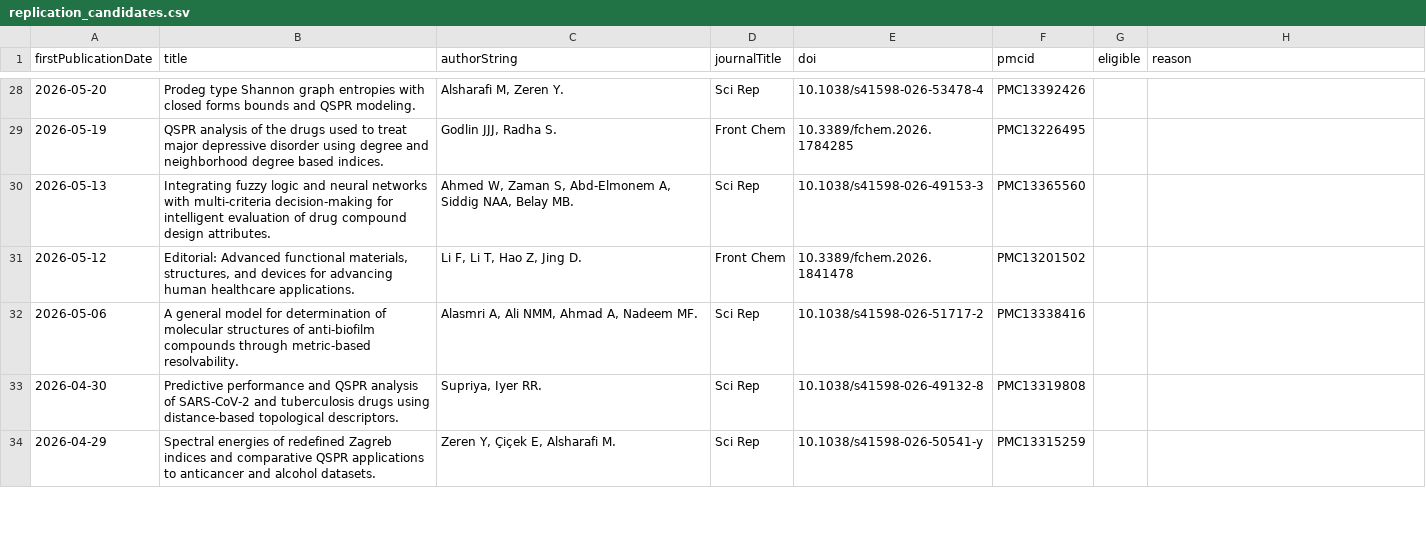
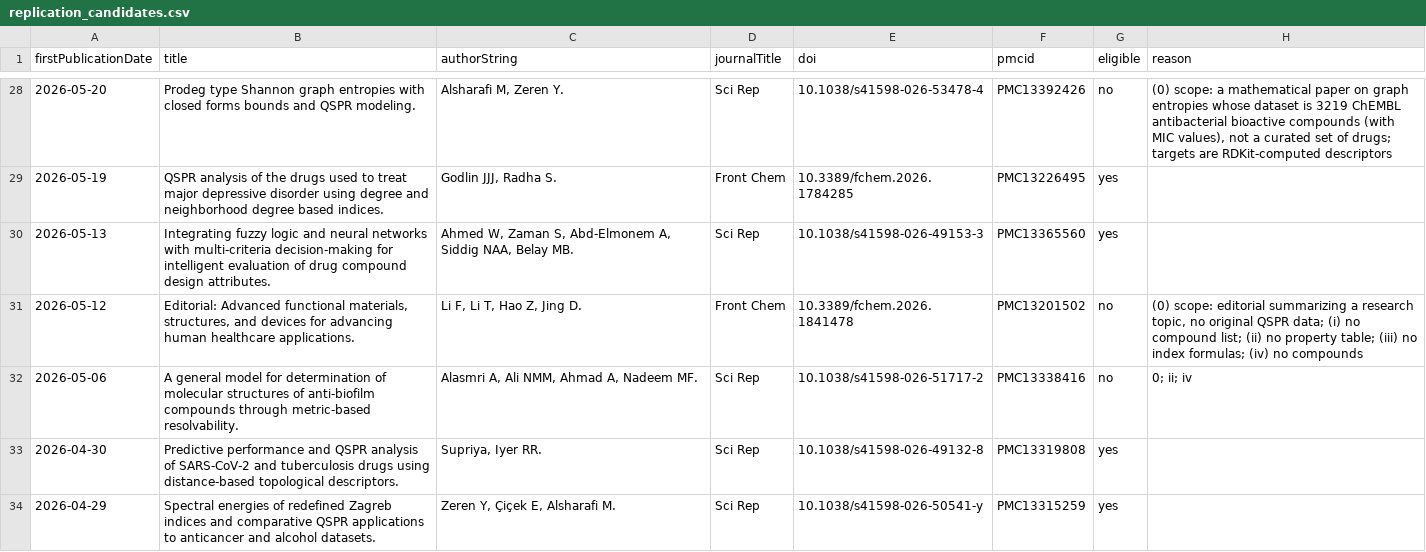
Before and after one commit to Singati2/TopoQSPR, a CSV file: docs/replication_candidates.csv, drawn as a sheet; only a part is shown, gaps mark what is left out; the diff covers the shown part only.

Commit message:
Experiment D: blind eligibility screen of the 60 newest candidates; audited shortlist of 19
All 19 eligible studies model predicted/computed (not measured) properties; median n = 18.

```diff
--- a/docs/replication_candidates.csv
+++ b/docs/replication_candidates.csv
@@ -28,7 +28,7 @@ firstPublicationDate,title,authorString,journalTitle,doi,pmcid,eligible,reason
-2026-05-20,Prodeg type Shannon graph entropies with closed forms bounds and QSPR modeling.,"Alsharafi M, Zeren Y.",Sci Rep,10.1038/s41598-026-53478-4,PMC13392426,,
-2026-05-19,QSPR analysis of the drugs used to treat major depressive disorder using degree and neighborhood degree based indices.,"Godlin JJJ, Radha S.",Front Chem,10.3389/fchem.2026.1784285,PMC13226495,,
-2026-05-13,Integrating fuzzy logic and neural networks with multi-criteria decision-making for intelligent evaluation of drug compound design attributes.,"Ahmed W, Zaman S, Abd-Elmonem A, Siddig NAA, Belay MB.",Sci Rep,10.1038/s41598-026-49153-3,PMC13365560,,
-2026-05-12,"Editorial: Advanced functional materials, structures, and devices for advancing human healthcare applications.","Li F, Li T, Hao Z, Jing D.",Front Chem,10.3389/fchem.2026.1841478,PMC13201502,,
-2026-05-06,A general model for determination of molecular structures of anti-biofilm compounds through metric-based resolvability.,"Alasmri A, Ali NMM, Ahmad A, Nadeem MF.",Sci Rep,10.1038/s41598-026-51717-2,PMC13338416,,
-2026-04-30,Predictive performance and QSPR analysis of SARS-CoV-2 and tuberculosis drugs using distance-based topological descriptors.,"Supriya, Iyer RR.",Sci Rep,10.1038/s41598-026-49132-8,PMC13319808,,
-2026-04-29,Spectral energies of redefined Zagreb indices and comparative QSPR applications to anticancer and alcohol datasets.,"Zeren Y, Çiçek E, Alsharafi M.",Sci Rep,10.1038/s41598-026-50541-y,PMC13315259,,
+2026-05-20,Prodeg type Shannon graph entropies with closed forms bounds and QSPR modeling.,"Alsharafi M, Zeren Y.",Sci Rep,10.1038/s41598-026-53478-4,PMC13392426,no,"(0) scope: a mathematical paper on graph entropies whose dataset is 3219 ChEMBL antibacterial bioactive compounds (with MIC values), not a curated set of drugs; targets are RDKit-computed descriptors"
+2026-05-19,QSPR analysis of the drugs used to treat major depressive disorder using degree and neighborhood degree based indices.,"Godlin JJJ, Radha S.",Front Chem,10.3389/fchem.2026.1784285,PMC13226495,yes,
+2026-05-13,Integrating fuzzy logic and neural networks with multi-criteria decision-making for intelligent evaluation of drug compound design attributes.,"Ahmed W, Zaman S, Abd-Elmonem A, Siddig NAA, Belay MB.",Sci Rep,10.1038/s41598-026-49153-3,PMC13365560,yes,
+2026-05-12,"Editorial: Advanced functional materials, structures, and devices for advancing human healthcare applications.","Li F, Li T, Hao Z, Jing D.",Front Chem,10.3389/fchem.2026.1841478,PMC13201502,no,"(0) scope: editorial summarizing a research topic, no original QSPR data; (i) no compound list; (ii) no property table; (iii) no index formulas; (iv) no compounds"
+2026-05-06,A general model for determination of molecular structures of anti-biofilm compounds through metric-based resolvability.,"Alasmri A, Ali NMM, Ahmad A, Nadeem MF.",Sci Rep,10.1038/s41598-026-51717-2,PMC13338416,no,0; ii; iv
+2026-04-30,Predictive performance and QSPR analysis of SARS-CoV-2 and tuberculosis drugs using distance-based topological descriptors.,"Supriya, Iyer RR.",Sci Rep,10.1038/s41598-026-49132-8,PMC13319808,yes,
+2026-04-29,Spectral energies of redefined Zagreb indices and comparative QSPR applications to anticancer and alcohol datasets.,"Zeren Y, Çiçek E, Alsharafi M.",Sci Rep,10.1038/s41598-026-50541-y,PMC13315259,yes,
```
Also changed, not shown: 91 edited cells elsewhere in this file, 1 other file.
